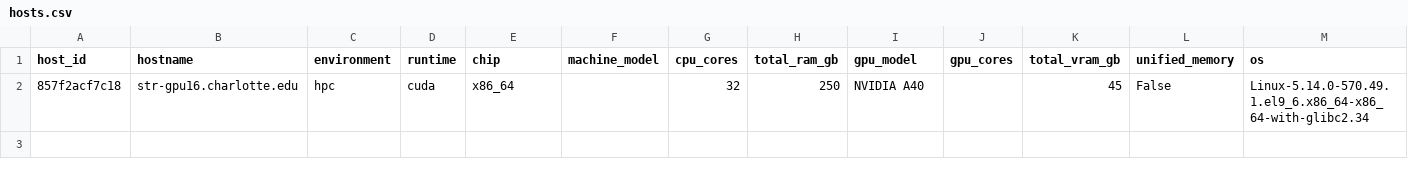
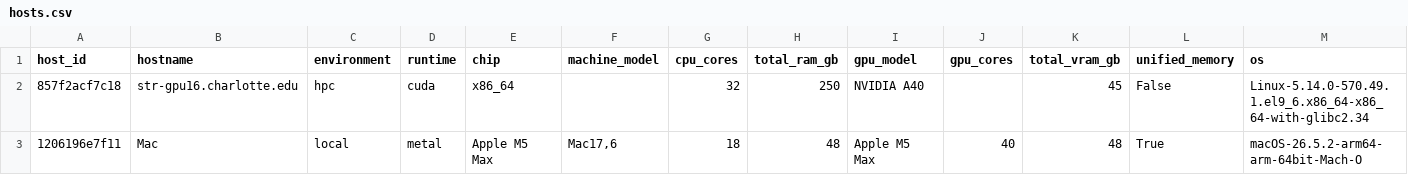
Before and after one commit to ericmedlock/MSAI-LLM-PERFORMANCE, a CSV file: results/hosts.csv, drawn as a sheet; only a part is shown; rows hold the shown columns only; the diff names each change by its address in the sheet, - before the commit and + after, or states it on an @@ line.

Commit message:
Update local.json and hosts.csv with new capture time and additional host entry
- Updated the "captured_at" timestamp in local.json to reflect the latest capture time.
- Added a new host entry for a Mac machine in hosts.csv, including relevant specifications and configurations.

```diff
--- a/results/hosts.csv
+++ b/results/hosts.csv
+row 3: 1206196e7f11 | Mac | local | metal | Apple M5 Max | Mac17,6 | 18 | 48 | Apple M5 Max | 40 | 48 | True | macOS-26.5.2-arm64-arm-64bit-Mach-O
```
Also changed, not shown: 2 other files.
